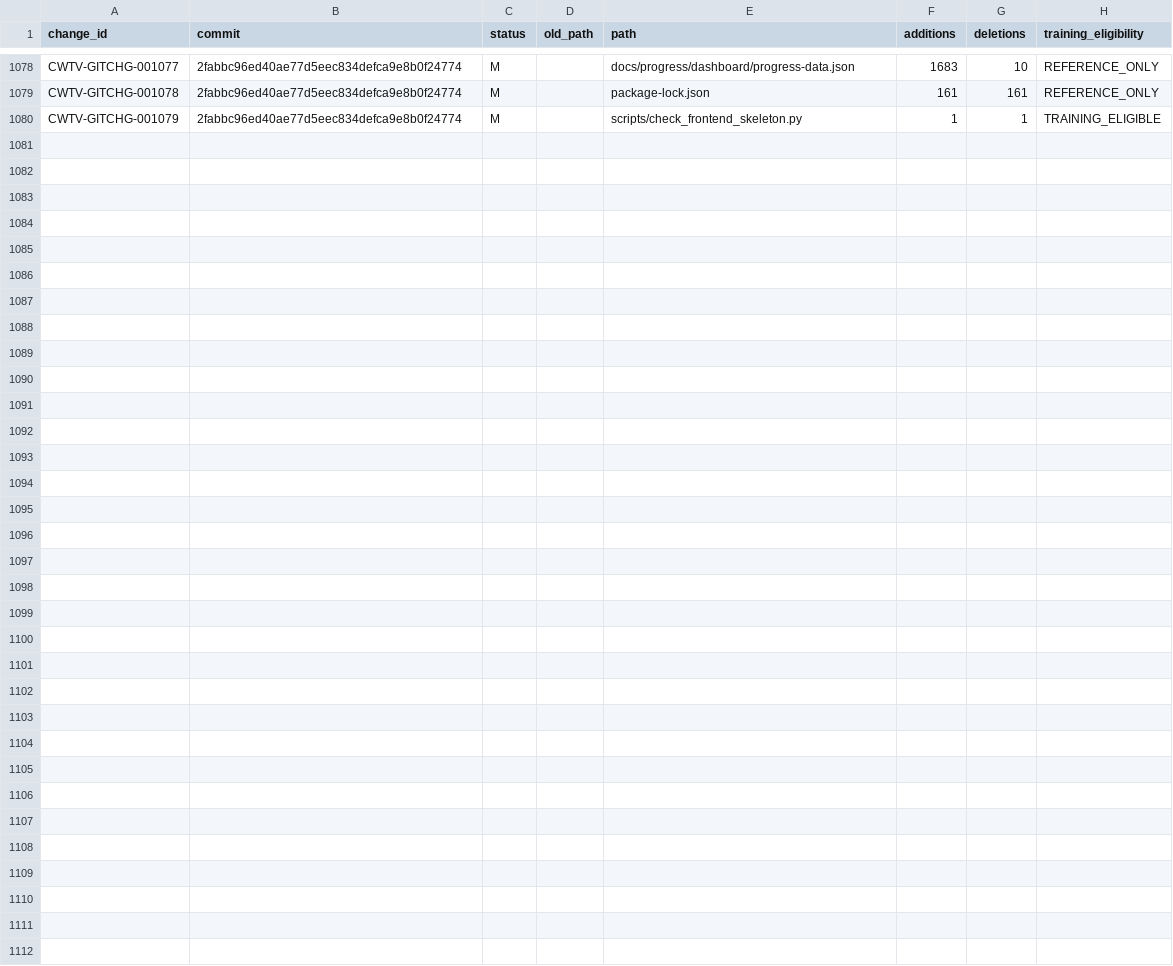
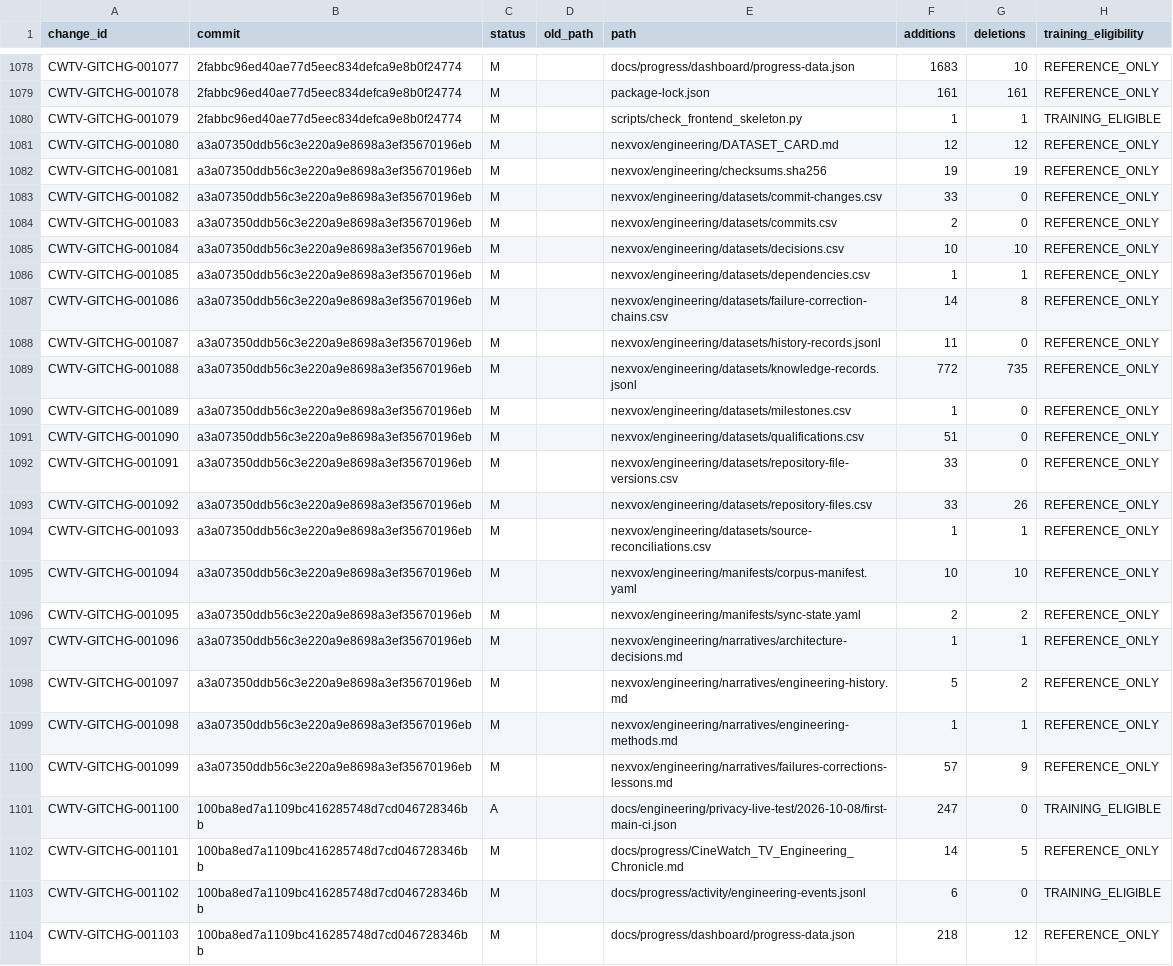
Before and after one commit to Asleki/cinewatch-tv, a CSV file: nexvox/engineering/datasets/commit-changes.csv, drawn as a sheet; only a part is shown, gaps mark what is left out; the diff names each change by its address in the sheet, - before the commit and + after, or states it on an @@ line.

Commit message:
chore(nexvox): project Privacy source governance closure
NexVox-Source-Commit: 100ba8ed7a1109bc416285748d7cd046728346bb
NexVox-Projection: true

```diff
--- a/nexvox/engineering/datasets/commit-changes.csv
+++ b/nexvox/engineering/datasets/commit-changes.csv
+row 1081: CWTV-GITCHG-001080 | a3a07350ddb56c3e220a9e8698a3ef35670196eb | M |  | nexvox/engineering/DATASET_CARD.md | 12 | 12 | REFERENCE_ONLY
+row 1082: CWTV-GITCHG-001081 | a3a07350ddb56c3e220a9e8698a3ef35670196eb | M |  | nexvox/engineering/checksums.sha256 | 19 | 19 | REFERENCE_ONLY
+row 1083: CWTV-GITCHG-001082 | a3a07350ddb56c3e220a9e8698a3ef35670196eb | M |  | nexvox/engineering/datasets/commit-changes.csv | 33 | 0 | REFERENCE_ONLY
+row 1084: CWTV-GITCHG-001083 | a3a07350ddb56c3e220a9e8698a3ef35670196eb | M |  | nexvox/engineering/datasets/commits.csv | 2 | 0 | REFERENCE_ONLY
+row 1085: CWTV-GITCHG-001084 | a3a07350ddb56c3e220a9e8698a3ef35670196eb | M |  | nexvox/engineering/datasets/decisions.csv | 10 | 10 | REFERENCE_ONLY
+row 1086: CWTV-GITCHG-001085 | a3a07350ddb56c3e220a9e8698a3ef35670196eb | M |  | nexvox/engineering/datasets/dependencies.csv | 1 | 1 | REFERENCE_ONLY
+row 1087: CWTV-GITCHG-001086 | a3a07350ddb56c3e220a9e8698a3ef35670196eb | M |  | nexvox/engineering/datasets/failure-correction-chains.csv | 14 | 8 | REFERENCE_ONLY
+row 1088: CWTV-GITCHG-001087 | a3a07350ddb56c3e220a9e8698a3ef35670196eb | M |  | nexvox/engineering/datasets/history-records.jsonl | 11 | 0 | REFERENCE_ONLY
+row 1089: CWTV-GITCHG-001088 | a3a07350ddb56c3e220a9e8698a3ef35670196eb | M |  | nexvox/engineering/datasets/knowledge-records.jsonl | 772 | 735 | REFERENCE_ONLY
+row 1090: CWTV-GITCHG-001089 | a3a07350ddb56c3e220a9e8698a3ef35670196eb | M |  | nexvox/engineering/datasets/milestones.csv | 1 | 0 | REFERENCE_ONLY
+row 1091: CWTV-GITCHG-001090 | a3a07350ddb56c3e220a9e8698a3ef35670196eb | M |  | nexvox/engineering/datasets/qualifications.csv | 51 | 0 | REFERENCE_ONLY
+row 1092: CWTV-GITCHG-001091 | a3a07350ddb56c3e220a9e8698a3ef35670196eb | M |  | nexvox/engineering/datasets/repository-file-versions.csv | 33 | 0 | REFERENCE_ONLY
+row 1093: CWTV-GITCHG-001092 | a3a07350ddb56c3e220a9e8698a3ef35670196eb | M |  | nexvox/engineering/datasets/repository-files.csv | 33 | 26 | REFERENCE_ONLY
+row 1094: CWTV-GITCHG-001093 | a3a07350ddb56c3e220a9e8698a3ef35670196eb | M |  | nexvox/engineering/datasets/source-reconciliations.csv | 1 | 1 | REFERENCE_ONLY
+row 1095: CWTV-GITCHG-001094 | a3a07350ddb56c3e220a9e8698a3ef35670196eb | M |  | nexvox/engineering/manifests/corpus-manifest.yaml | 10 | 10 | REFERENCE_ONLY
+row 1096: CWTV-GITCHG-001095 | a3a07350ddb56c3e220a9e8698a3ef35670196eb | M |  | nexvox/engineering/manifests/sync-state.yaml | 2 | 2 | REFERENCE_ONLY
+row 1097: CWTV-GITCHG-001096 | a3a07350ddb56c3e220a9e8698a3ef35670196eb | M |  | nexvox/engineering/narratives/architecture-decisions.md | 1 | 1 | REFERENCE_ONLY
+row 1098: CWTV-GITCHG-001097 | a3a07350ddb56c3e220a9e8698a3ef35670196eb | M |  | nexvox/engineering/narratives/engineering-history.md | 5 | 2 | REFERENCE_ONLY
+row 1099: CWTV-GITCHG-001098 | a3a07350ddb56c3e220a9e8698a3ef35670196eb | M |  | nexvox/engineering/narratives/engineering-methods.md | 1 | 1 | REFERENCE_ONLY
+row 1100: CWTV-GITCHG-001099 | a3a07350ddb56c3e220a9e8698a3ef35670196eb | M |  | nexvox/engineering/narratives/failures-corrections-lessons.md | 57 | 9 | REFERENCE_ONLY
+row 1101: CWTV-GITCHG-001100 | 100ba8ed7a1109bc416285748d7cd046728346bb | A |  | docs/engineering/privacy-live-test/2026-10-08/first-main-ci.json | 247 | 0 | TRAINING_ELIGIBLE
+row 1102: CWTV-GITCHG-001101 | 100ba8ed7a1109bc416285748d7cd046728346bb | M |  | docs/progress/CineWatch_TV_Engineering_Chronicle.md | 14 | 5 | REFERENCE_ONLY
+row 1103: CWTV-GITCHG-001102 | 100ba8ed7a1109bc416285748d7cd046728346bb | M |  | docs/progress/activity/engineering-events.jsonl | 6 | 0 | TRAINING_ELIGIBLE
+row 1104: CWTV-GITCHG-001103 | 100ba8ed7a1109bc416285748d7cd046728346bb | M |  | docs/progress/dashboard/progress-data.json | 218 | 12 | REFERENCE_ONLY
```
Also changed, not shown: nexvox/engineering/datasets/commits.csv, nexvox/engineering/datasets/decisions.csv, 15 other files.
